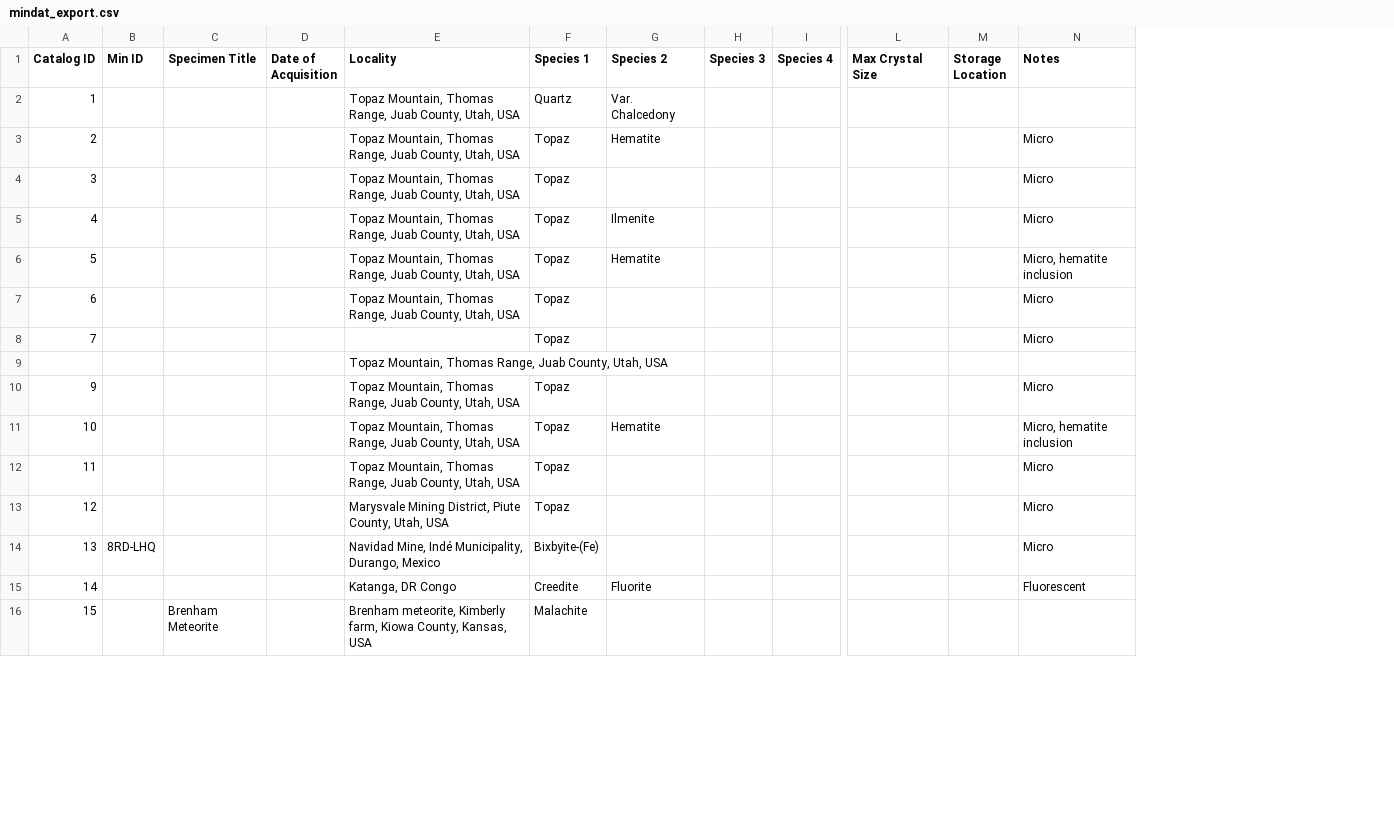
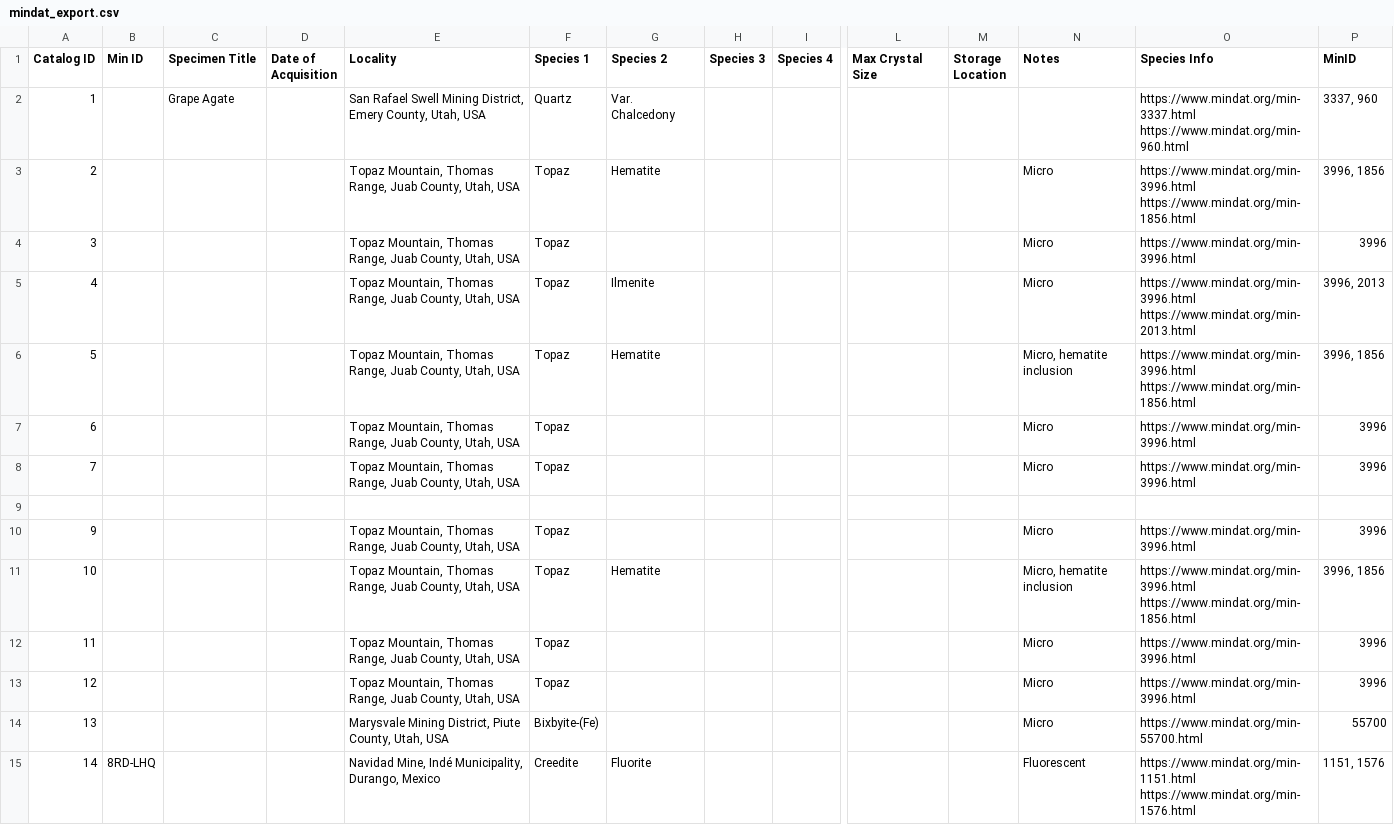
Before and after one commit to logancorrea/mindat-autofill-extension, a CSV file: mindat_export.csv, drawn as a sheet; only a part is shown, gaps mark what is left out; removed rows and columns are numbered as before the commit, all else as after; rows hold the shown columns only; ↵ is a line break in a cell; the diff covers the shown part only; the diff names each change by its address in the sheet, - before the commit and + after, or states it on an @@ line.

```diff
--- a/mindat_export.csv
+++ b/mindat_export.csv
+column O (Species Info), rows 2-15: https://www.mindat.org/min-3337.html ↵ https://www.mindat.org/min-960.html | https://www.mindat.org/min-3996.html ↵ https://www.mindat.org/min-1856.html | https://www.mindat.org/min-3996.html | https://www.mindat.org/min-3996.html ↵ https://www.mindat.org/min-2013.html | https://www.mindat.org/min-3996.html ↵ https://www.mindat.org/min-1856.html | https://www.mindat.org/min-3996.html | https://www.mindat.org/min-3996.html |  | https://www.mindat.org/min-3996.html | https://www.mindat.org/min-3996.html ↵ https://www.mindat.org/min-1856.html | https://www.mindat.org/min-3996.html | https://www.mindat.org/min-3996.html | https://www.mindat.org/min-55700.html | https://www.mindat.org/min-1151.html ↵ https://www.mindat.org/min-1576.html
+column P (MinID), rows 2-15: 3337, 960 | 3996, 1856 | 3996 | 3996, 2013 | 3996, 1856 | 3996 | 3996 |  | 3996 | 3996, 1856 | 3996 | 3996 | 55700 | 1151, 1576
-C2 (Specimen Title): (empty)
+C2 (Specimen Title): Grape Agate
-E2 (Locality): Topaz Mountain, Thomas Range, Juab County, Utah,…
+E2 (Locality): San Rafael Swell Mining District, Emery County, Utah,…
-E8 (Locality): (empty)
+E8 (Locality): Topaz Mountain, Thomas Range, Juab County, Utah, USA
-E9 (Locality): Topaz Mountain, Thomas Range, Juab County, Utah, USA
+E9 (Locality): (empty)
-E13 (Locality): Marysvale Mining District, Piute County, Utah,…
+E13 (Locality): Topaz Mountain, Thomas Range, Juab County, Utah,…
-B14 (Min ID): 8RD-LHQ
+B14 (Min ID): (empty)
-E14 (Locality): Navidad Mine, Indé Municipality, Durango, Mexico
+E14 (Locality): Marysvale Mining District, Piute County, Utah, USA
-B15 (Min ID): (empty)
+B15 (Min ID): 8RD-LHQ
-E15 (Locality): Katanga, DR Congo
+E15 (Locality): Navidad Mine, Indé Municipality, Durango, Mexico
-row 16: 15 |  | Brenham Meteorite |  | Brenham meteorite, Kimberly farm, Kiowa County, Kansas, USA | Malachite
```
Also changed, not shown: 5 added rows, 4 removed rows, 30 edited cells and row numbers in column A elsewhere in this file, 6 other files.
